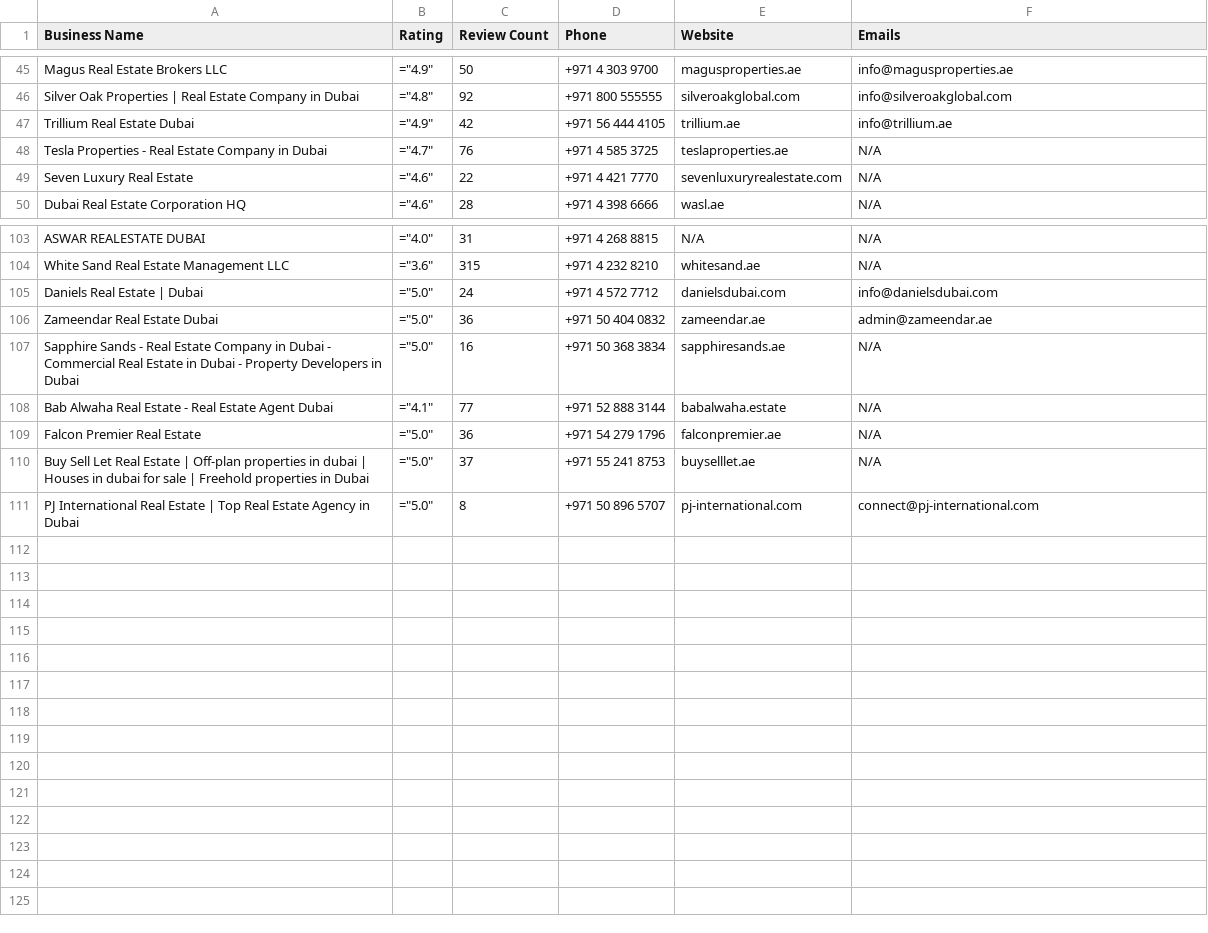
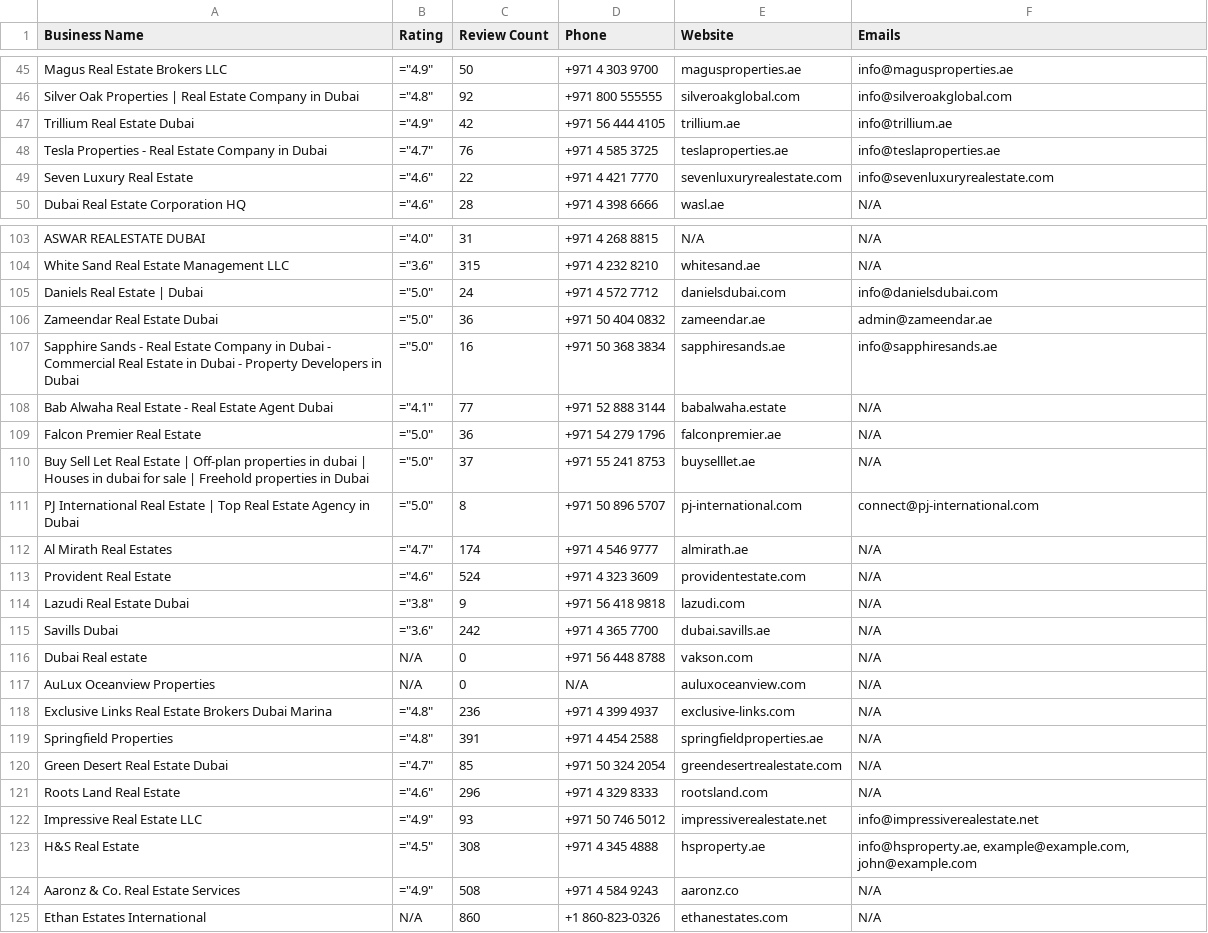
Before and after one commit to kostyabelousov001-hue/krnl-worker, a CSV file: browser-automation/leads.csv, drawn as a sheet; only a part is shown, gaps mark what is left out; the diff covers the shown part only.

```diff
--- a/browser-automation/leads.csv
+++ b/browser-automation/leads.csv
@@ -47,4 +47,4 @@ Silver Oak Properties | Real Estate Company in Dubai;="4.8";92;+971 800 555555;s
 Trillium Real Estate Dubai;="4.9";42;+971 56 444 4105;trillium.ae;info@trillium.ae
-Tesla Properties - Real Estate Company in Dubai;="4.7";76;+971 4 585 3725;teslaproperties.ae;N/A
-Seven Luxury Real Estate;="4.6";22;+971 4 421 7770;sevenluxuryrealestate.com;N/A
+Tesla Properties - Real Estate Company in Dubai;="4.7";76;+971 4 585 3725;teslaproperties.ae;info@teslaproperties.ae
+Seven Luxury Real Estate;="4.6";22;+971 4 421 7770;sevenluxuryrealestate.com;info@sevenluxuryrealestate.com
 Dubai Real Estate Corporation HQ;="4.6";28;+971 4 398 6666;wasl.ae;N/A
@@ -106,3 +106,3 @@ Daniels Real Estate | Dubai;="5.0";24;+971 4 572 7712;danielsdubai.com;info@dani
 Zameendar Real Estate Dubai;="5.0";36;+971 50 404 0832;zameendar.ae;admin@zameendar.ae
-Sapphire Sands - Real Estate Company in Dubai - Commercial Real Estate in Dubai - Property Developers in Dubai;="5.0";16;+971 50 368 3834;sapphiresands.ae;N/A
+Sapphire Sands - Real Estate Company in Dubai - Commercial Real Estate in Dubai - Property Developers in Dubai;="5.0";16;+971 50 368 3834;sapphiresands.ae;info@sapphiresands.ae
 Bab Alwaha Real Estate - Real Estate Agent Dubai;="4.1";77;+971 52 888 3144;babalwaha.estate;N/A
@@ -111 +111,15 @@ Buy Sell Let Real Estate | Off-plan properties in dubai | Houses in dubai for sa
 PJ International Real Estate | Top Real Estate Agency in Dubai;="5.0";8;+971 50 896 5707;pj-international.com;connect@pj-international.com
+Al Mirath Real Estates;="4.7";174;+971 4 546 9777;almirath.ae;N/A
+Provident Real Estate;="4.6";524;+971 4 323 3609;providentestate.com;N/A
+Lazudi Real Estate Dubai;="3.8";9;+971 56 418 9818;lazudi.com;N/A
+Savills Dubai;="3.6";242;+971 4 365 7700;dubai.savills.ae;N/A
+Dubai Real estate;N/A;0;+971 56 448 8788;vakson.com;N/A
+AuLux Oceanview Properties;N/A;0;N/A;auluxoceanview.com;N/A
+Exclusive Links Real Estate Brokers Dubai Marina;="4.8";236;+971 4 399 4937;exclusive-links.com;N/A
+Springfield Properties;="4.8";391;+971 4 454 2588;springfieldproperties.ae;N/A
+Green Desert Real Estate Dubai;="4.7";85;+971 50 324 2054;greendesertrealestate.com;N/A
+Roots Land Real Estate;="4.6";296;+971 4 329 8333;rootsland.com;N/A
+Impressive Real Estate LLC;="4.9";93;+971 50 746 5012;impressiverealestate.net;info@impressiverealestate.net
+H&S Real Estate;="4.5";308;+971 4 345 4888;hsproperty.ae;info@hsproperty.ae, example@example.com, john@example.com
+Aaronz & Co. Real Estate Services;="4.9";508;+971 4 584 9243;aaronz.co;N/A
+Ethan Estates International;N/A;860;+1 860-823-0326;ethanestates.com;N/A
```
Also changed, not shown: 10 edited cells elsewhere in this file, browser-automation/leads.tsv, 22 other files.
